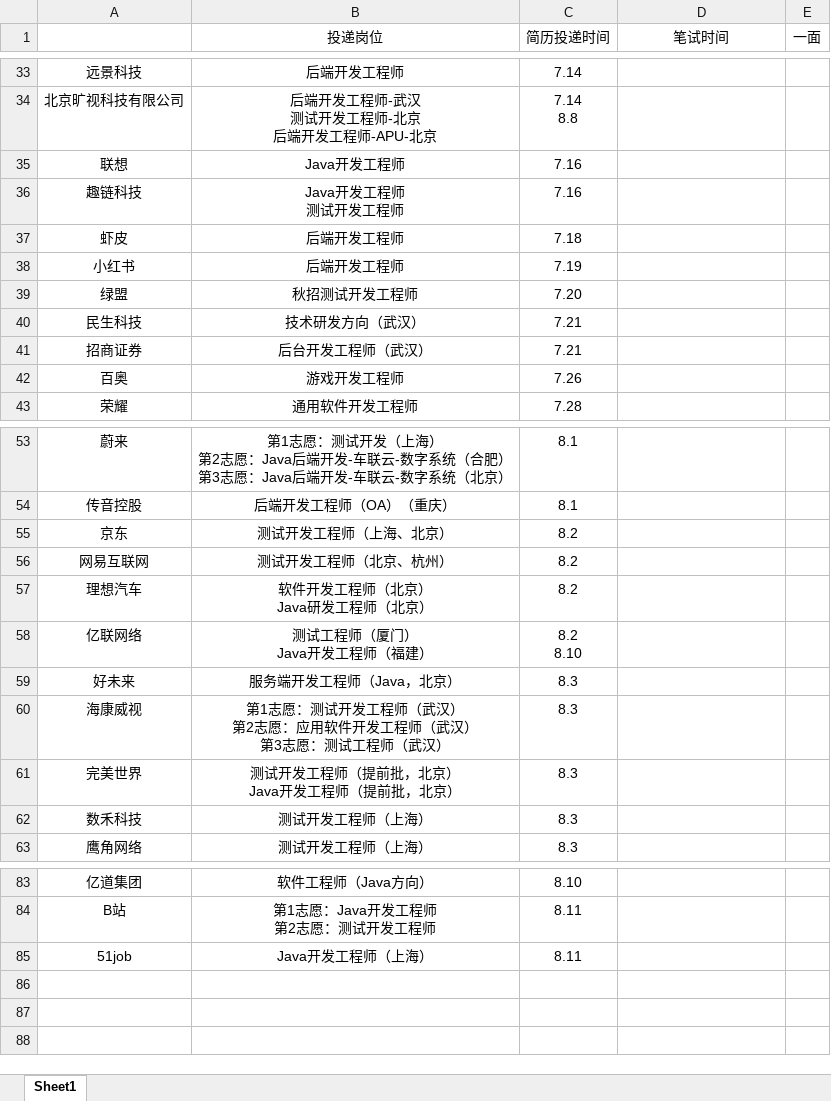
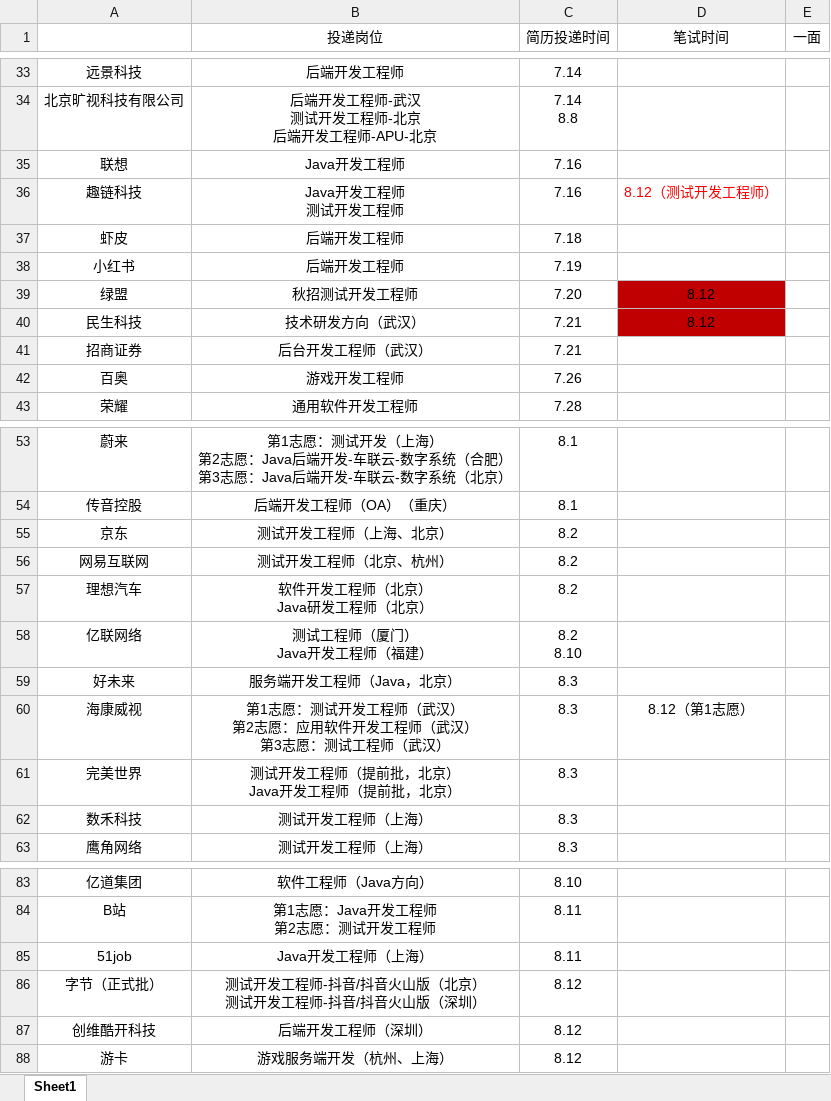
Before and after one commit to ParkHM17/Notes, an Excel workbook: 投递信息.xlsx, sheet Sheet1, drawn as a sheet; only a part is shown, gaps mark what is left out; values as stored, in another font and other column widths than the file's, no borders; ↵ is a line break in a cell; the diff names each change by its address in the sheet, - before the commit and + after, or states it on an @@ line.

Commit message:
2022-08-12 lab

```diff
--- a/投递信息.xlsx (sheet Sheet1)
+++ b/投递信息.xlsx (sheet Sheet1)
-D36 (笔试时间): (empty)
+D36 (笔试时间): 8.12（测试开发工程师）
-D39:D40 (笔试时间): (empty)
+D39:D40 (笔试时间): 8.12
-D39:D40 fill: none
+D39:D40 fill: #C00000
-D60 (笔试时间): (empty)
+D60 (笔试时间): 8.12（第1志愿）
+row 86: 字节（正式批） | 测试开发工程师-抖音/抖音火山版（北京） ↵ 测试开发工程师-抖音/抖音火山版（深圳） | 8.12
+row 87: 创维酷开科技 | 后端开发工程师（深圳） | 8.12
+row 88: 游卡 | 游戏服务端开发（杭州、上海） | 8.12
```
